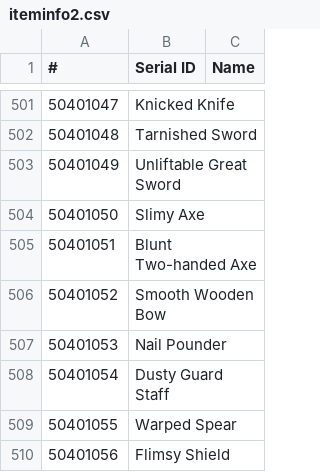
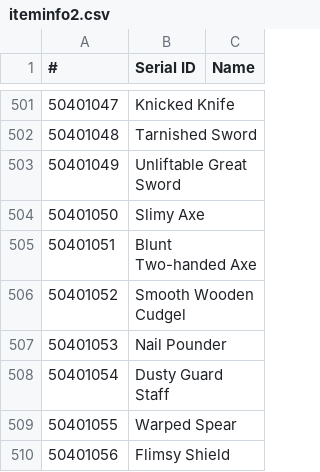
Before and after one commit to necromancyonline/necromancy-client, a CSV file: eng_required_files/data/settings/iteminfo2.csv, drawn as a sheet; only a part is shown, gaps mark what is left out; the diff names each change by its address in the sheet, - before the commit and + after, or states it on an @@ line.

```diff
--- a/eng_required_files/data/settings/iteminfo2.csv
+++ b/eng_required_files/data/settings/iteminfo2.csv
-B506 (Serial ID): Smooth Wooden Bow
+B506 (Serial ID): Smooth Wooden Cudgel
```
Also changed, not shown: eng_required_files/data/settings/iteminfo.csv, 1 other file.
